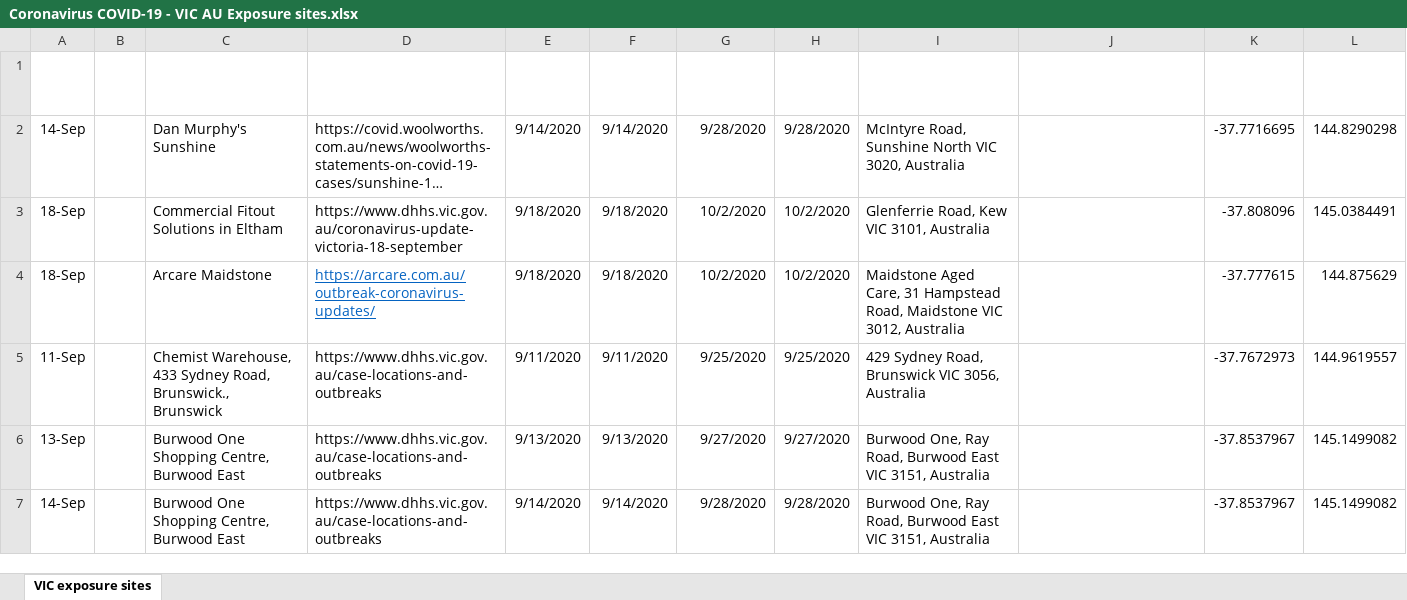
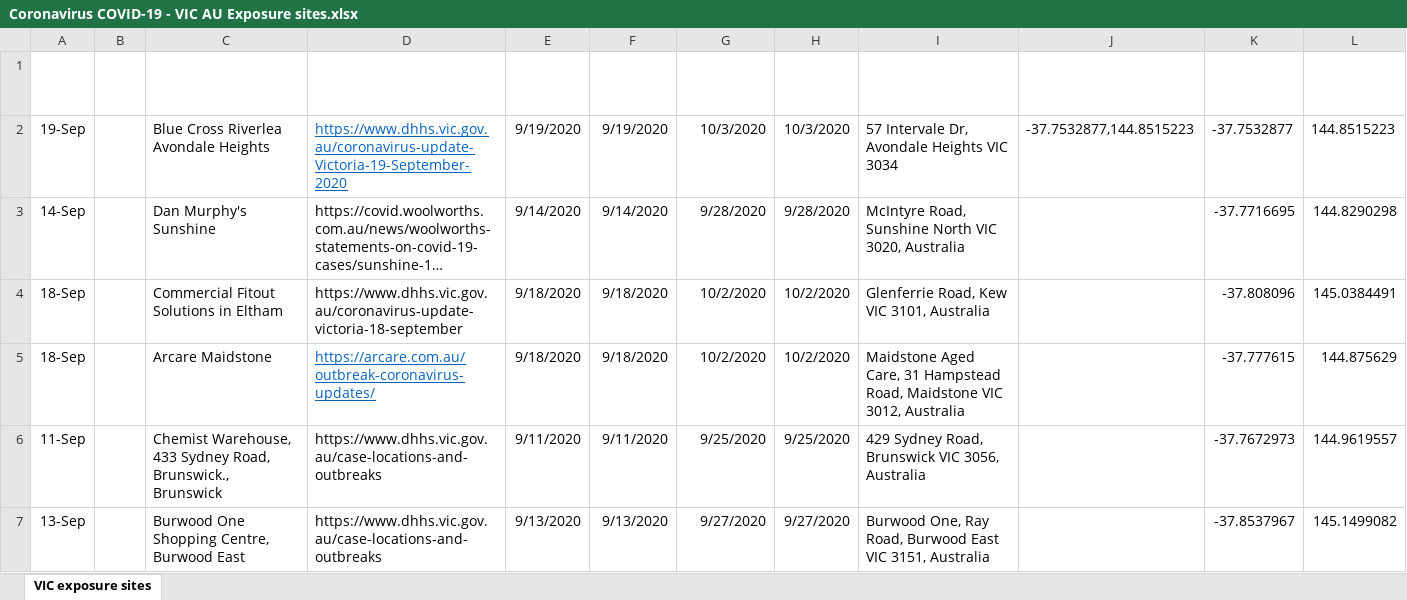
Before and after one commit to Mike-Honey/covid-19-vic-au, an Excel workbook: Coronavirus COVID-19 - VIC AU Exposure sites.xlsx, sheet VIC exposure sites, drawn as a sheet; only a part is shown; the shorter side is filled out with more unchanged rows; long unchanged cells end in …; values as stored, in another font and other column widths than the file's, no borders; table styles not drawn; the diff names each change by its address in the sheet, - before the commit and + after, or states it on an @@ line.

```diff
--- a/Coronavirus COVID-19 - VIC AU Exposure sites.xlsx (sheet VIC exposure sites)
+++ b/Coronavirus COVID-19 - VIC AU Exposure sites.xlsx (sheet VIC exposure sites)
+row 2: 19-Sep |  | Blue Cross Riverlea Avondale Heights | https://www.dhhs.vic.gov.au/coronavirus-update-Victoria-19-September-2020 | 9/19/2020 | 9/19/2020 | 10/3/2020 | 10/3/2020 | 57 Intervale Dr, Avondale Heights VIC 3034 | -37.7532877,144.8515223 | -37.7532877 | 144.8515223
```
Also changed, not shown: Coronavirus COVID-19 - VIC AU Exposure sites LGA.xlsx, Dep Ed Closures.xlsx, 1 other file.
